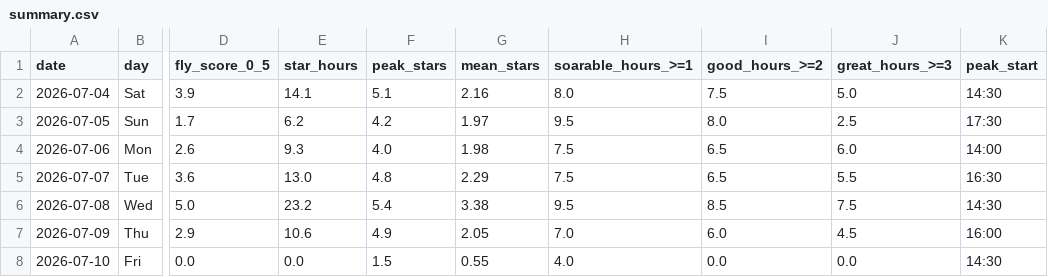
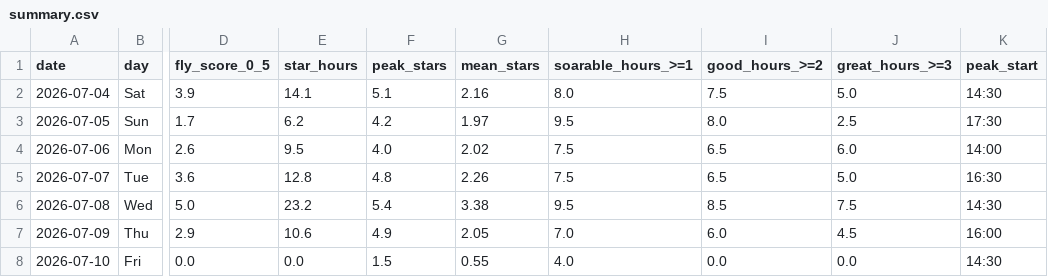
Before and after one commit to kitebuggy/rasp-cambridge, a CSV file: public/charts/summary.csv, drawn as a sheet; only a part is shown, gaps mark what is left out; the diff names each change by its address in the sheet, - before the commit and + after, or states it on an @@ line.

```diff
--- a/public/charts/summary.csv
+++ b/public/charts/summary.csv
-E4 (star_hours): 9.3
+E4 (star_hours): 9.5
-G4 (mean_stars): 1.98
+G4 (mean_stars): 2.02
-E5 (star_hours): 13.0
+E5 (star_hours): 12.8
-G5 (mean_stars): 2.29
+G5 (mean_stars): 2.26
-J5 (great_hours_>=3): 5.5
+J5 (great_hours_>=3): 5.0
```
Also changed, not shown: public/charts/halfhour.csv.
